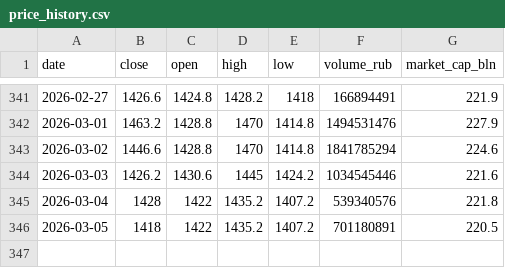
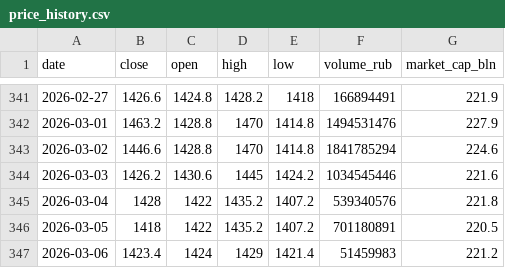
Before and after one commit to mazanur/investment-analysis, a CSV file: companies/TRNFP/data/price_history.csv, drawn as a sheet; only a part is shown, gaps mark what is left out.

Commit message:
signal(TRNFP): news-reaction

```diff
--- a/companies/TRNFP/data/price_history.csv
+++ b/companies/TRNFP/data/price_history.csv
@@ -346 +346,2 @@ date,close,open,high,low,volume_rub,market_cap_bln
 2026-03-05,1418,1422,1435.2,1407.2,701180891,220.5
+2026-03-06,1423.4,1424,1429,1421.4,51459983,221.2
```
Also changed, not shown: 1 other file.
